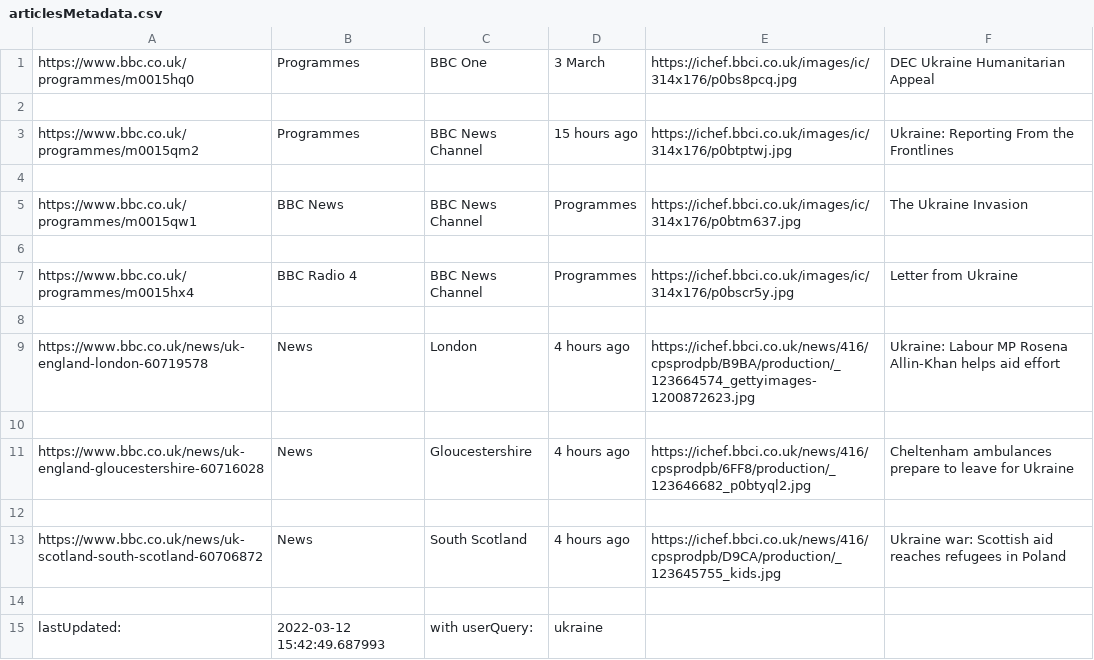
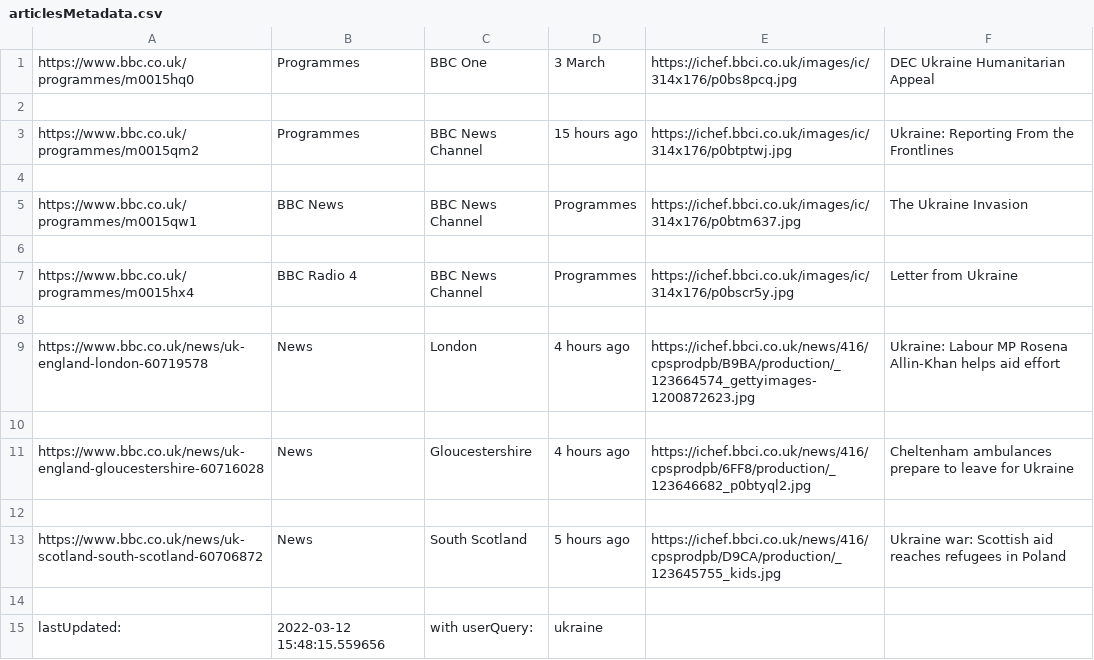
Before and after one commit to rydooper/FYPCode, a CSV file: articlesMetadata.csv, drawn as a sheet.

```diff
--- a/articlesMetadata.csv
+++ b/articlesMetadata.csv
@@ -12,4 +12,4 @@ https://www.bbc.co.uk/news/uk-england-gloucestershire-60716028,News,Gloucestersh
 
-https://www.bbc.co.uk/news/uk-scotland-south-scotland-60706872,News,South Scotland,4 hours ago,https://ichef.bbci.co.uk/news/416/cpsprodpb/D9CA/production/_123645755_kids.jpg,Ukraine war: Scottish aid reaches refugees in Poland
+https://www.bbc.co.uk/news/uk-scotland-south-scotland-60706872,News,South Scotland,5 hours ago,https://ichef.bbci.co.uk/news/416/cpsprodpb/D9CA/production/_123645755_kids.jpg,Ukraine war: Scottish aid reaches refugees in Poland
 
-lastUpdated: ,2022-03-12 15:42:49.687993,with userQuery: ,ukraine
+lastUpdated: ,2022-03-12 15:48:15.559656,with userQuery: ,ukraine
```
Also changed, not shown: articlesData.csv, 2 other files.
